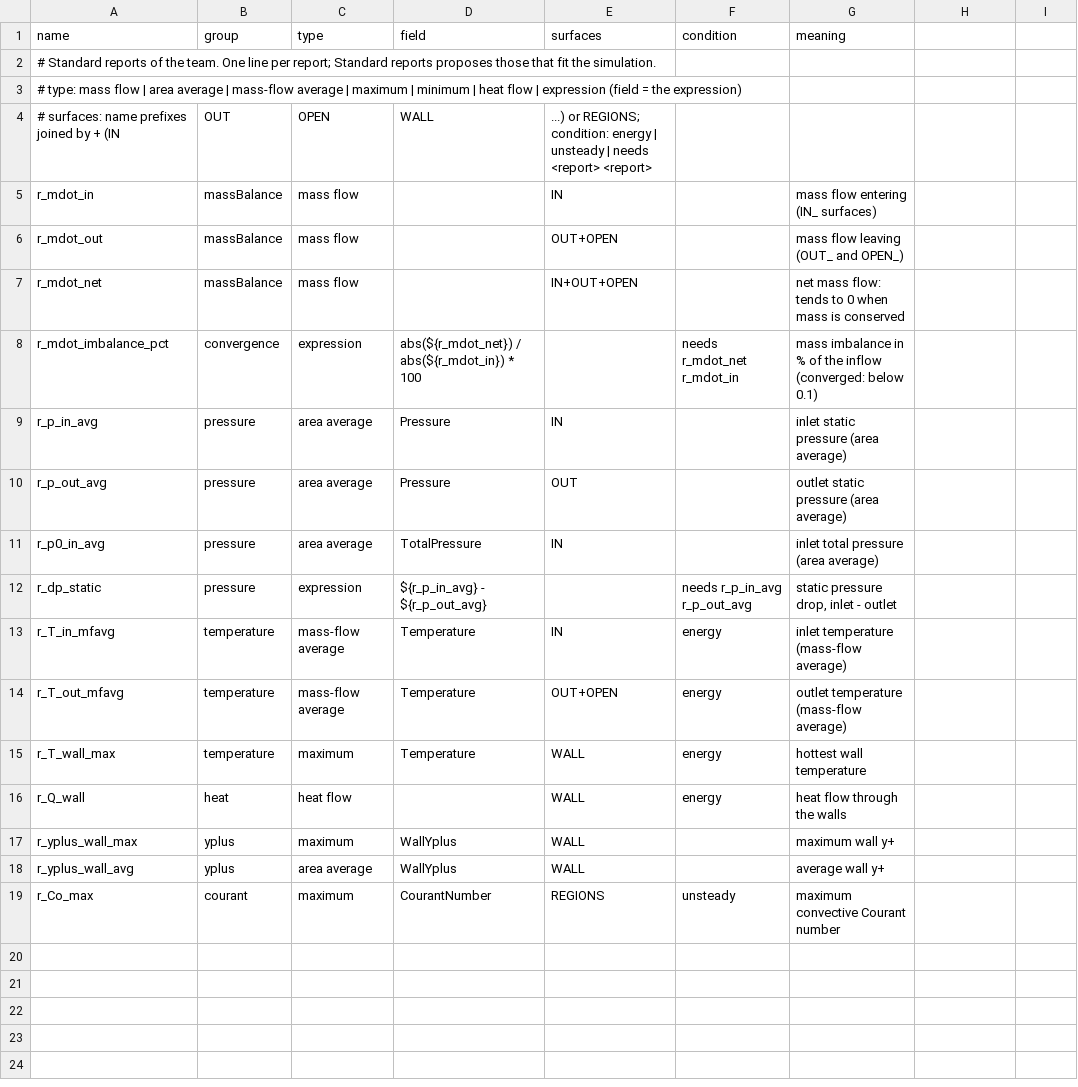
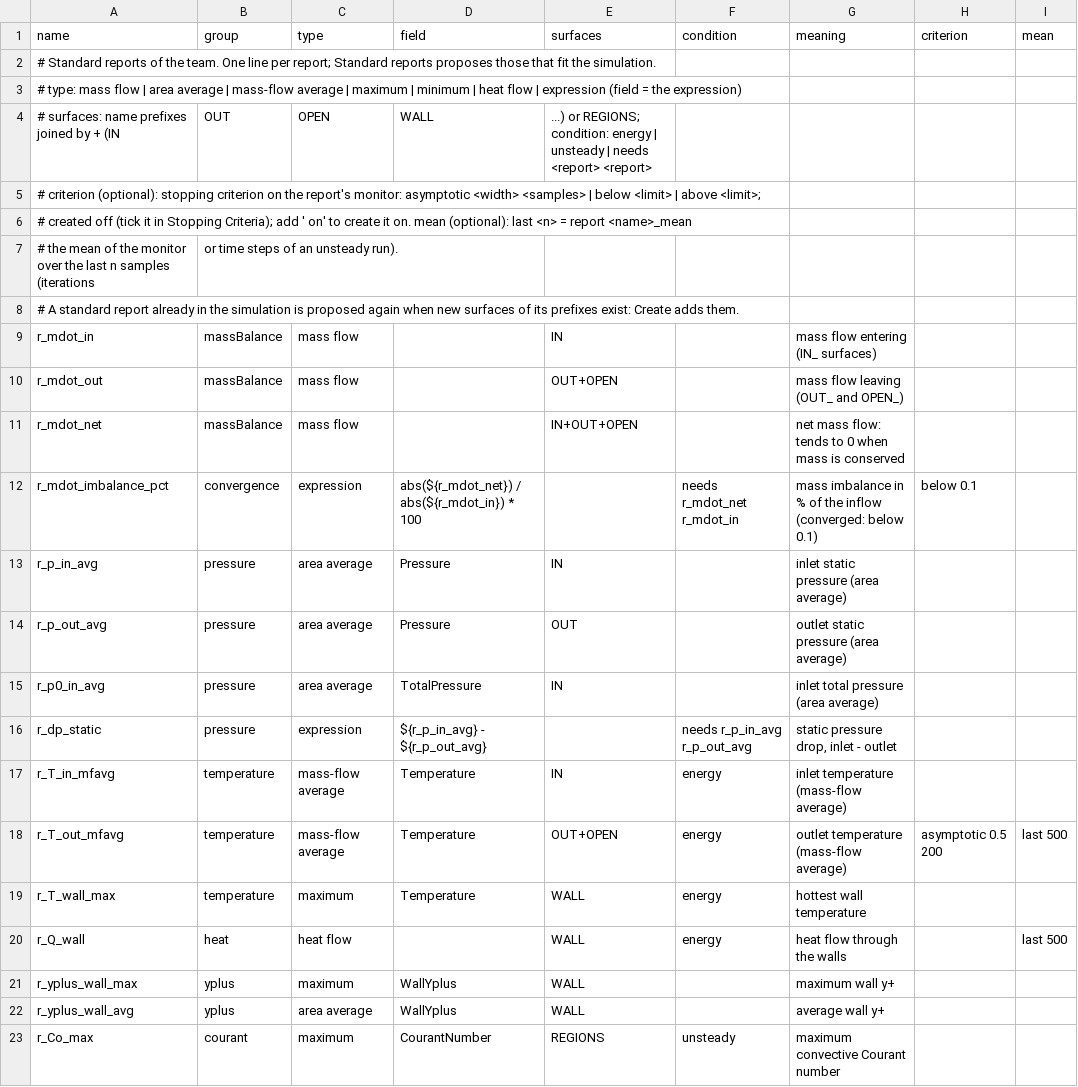
Before and after one commit to jabnit/simkit, a CSV file: _SIMKIT/config/standard_reports.csv, drawn as a sheet; addresses are those after the commit; the diff names each change by its address in the sheet, - before the commit and + after, or states it on an @@ line.

```diff
--- a/_SIMKIT/config/standard_reports.csv
+++ b/_SIMKIT/config/standard_reports.csv
-H1: (empty)
+H1: criterion
-I1: (empty)
+I1: mean
+row 5: # criterion (optional): stopping criterion on the report's monitor: asymptotic <width> <samples> | below <limit> | above <limit>;
+row 6: # created off (tick it in Stopping Criteria); add ' on' to create it on. mean (optional): last <n> = report <name>_mean
+row 7: # the mean of the monitor over the last n samples (iterations | or time steps of an unsteady run).
+row 8: # A standard report already in the simulation is proposed again when new surfaces of its prefixes exist: Create adds them.
-H12 (criterion): (empty)
+H12 (criterion): below 0.1
-H18 (criterion): (empty)
+H18 (criterion): asymptotic 0.5 200
-I18 (mean): (empty)
+I18 (mean): last 500
-I20 (mean): (empty)
+I20 (mean): last 500
```
Also changed, not shown: 25 other files.
